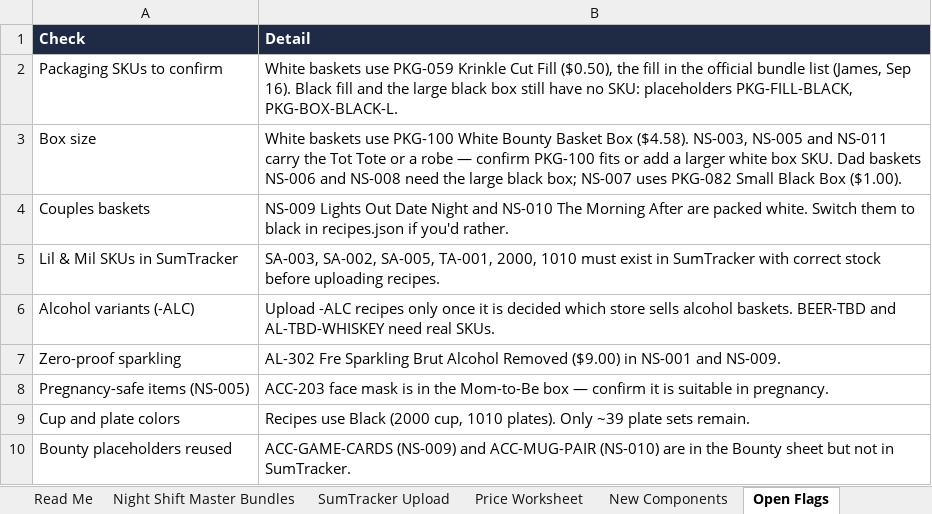
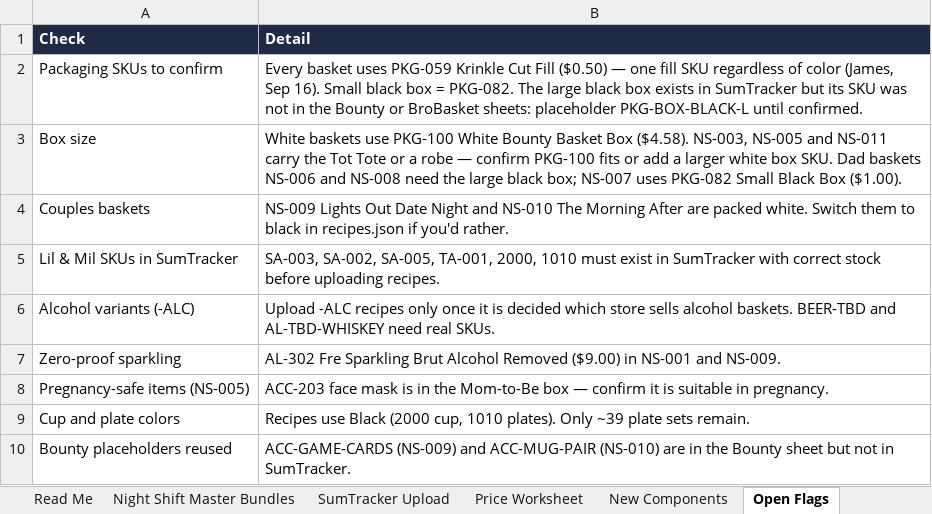
Before and after one commit to jgrasty123/Night-Shift-Gifts, an Excel workbook: catalog/nightshift_MASTER_bundles.xlsx, sheet Open Flags, drawn as a sheet; values as stored, in another font and other column widths than the file's, no borders; the diff names each change by its address in the sheet, - before the commit and + after, or states it on an @@ line.

Commit message:
PKG-059 krinkle fill for all baskets; retire booze-free collection/tag (handled by variants)

```diff
--- a/catalog/nightshift_MASTER_bundles.xlsx (sheet Open Flags)
+++ b/catalog/nightshift_MASTER_bundles.xlsx (sheet Open Flags)
-B2 (Detail): White baskets use PKG-059 Krinkle Cut Fill ($0.50), the fill in the official bundle list (James, Sep 16). Black fill and the large black box still have no SKU: placeholders PKG-FILL-BLACK, PKG-BOX-BLACK-L.
+B2 (Detail): Every basket uses PKG-059 Krinkle Cut Fill ($0.50) — one fill SKU regardless of color (James, Sep 16). Small black box = PKG-082. The large black box exists in SumTracker but its SKU was not in the Bounty or BroBasket sheets: placeholder PKG-BOX-BLACK-L until confirmed.
```
Also changed, not shown: sheet Night Shift Master Bundles, sheet Price Worksheet, sheet New Components, sheet SumTracker Upload, 9 other files.
